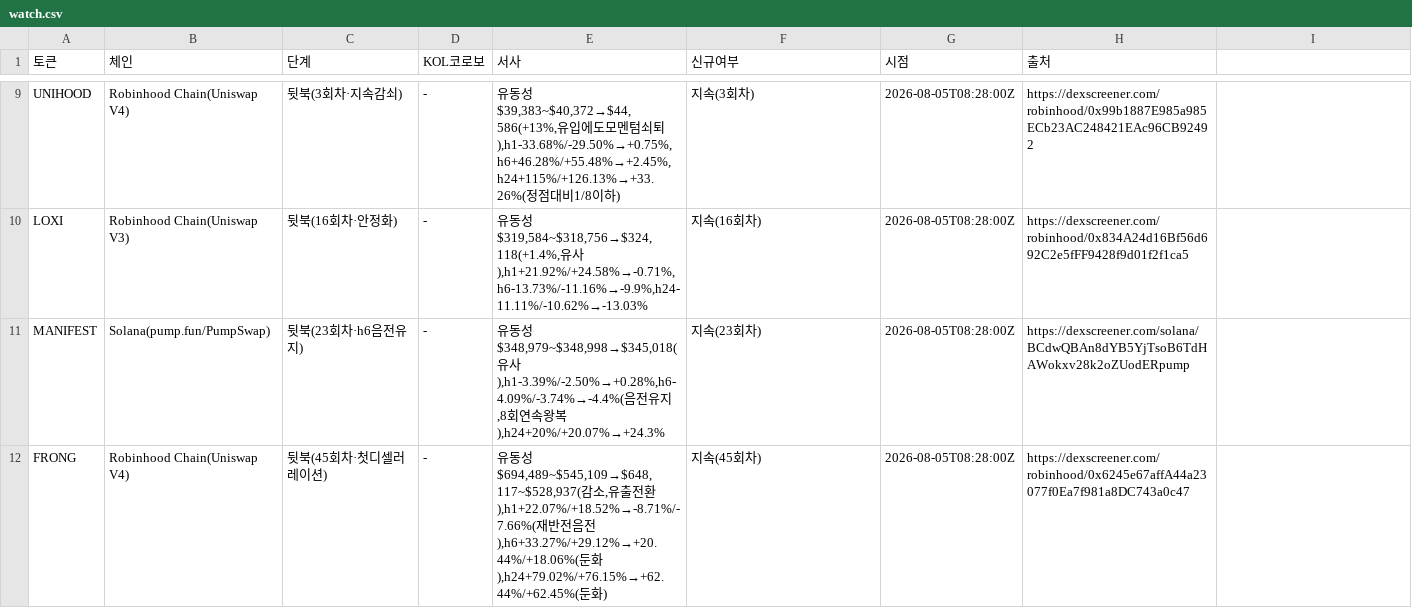
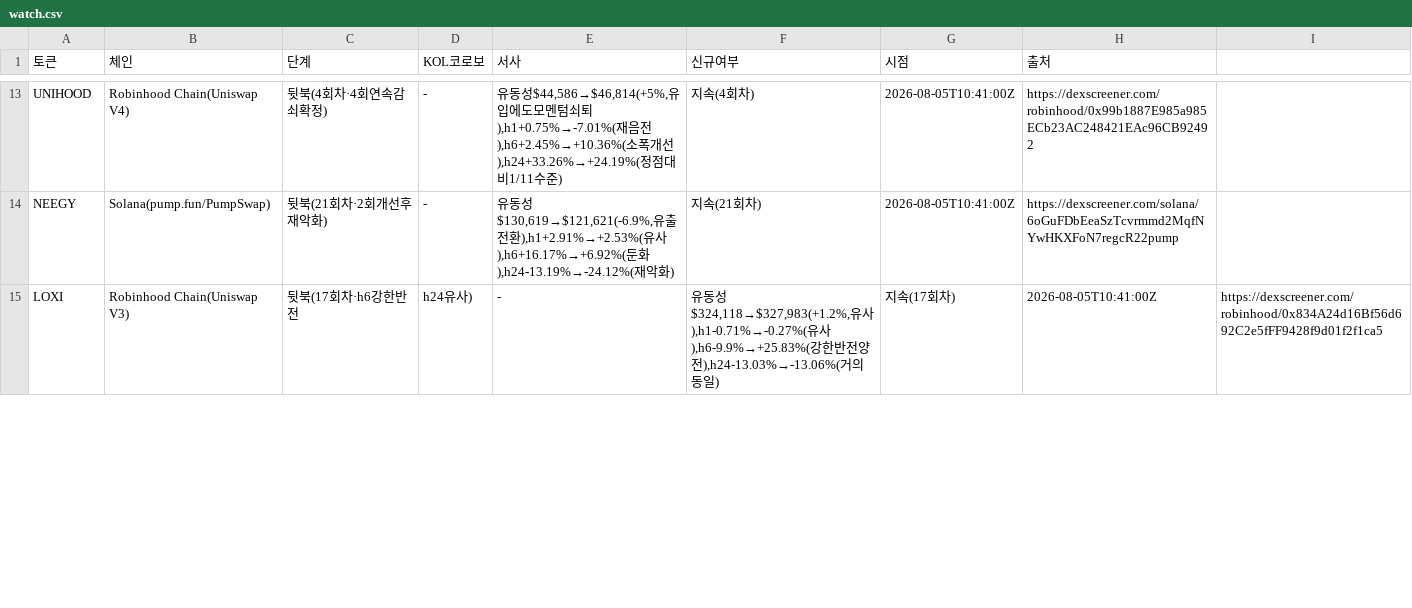
Before and after one commit to HoinKwak/study, a CSV file: research/kol/watch.csv, drawn as a sheet; only a part is shown, gaps mark what is left out; removed rows and columns are numbered as before the commit, all else as after; the diff covers the shown part only; the diff names each change by its address in the sheet, - before the commit and + after, or states it on an @@ line.

```diff
--- a/research/kol/watch.csv
+++ b/research/kol/watch.csv
-C13 (단계): 뒷북(3회차·지속감쇠)
+C13 (단계): 뒷북(4회차·4회연속감쇠확정)
-E13 (서사): …동성$39,383~$40,372→$44,586(+13%,유입에도모멘텀쇠퇴),h1-33.68%/-29.50%→+0.75%,h6+46.28%/+55.48%→+2.45%,h24+115%/+126.13%→+33.26%(정점대비1/8이하)
+E13 (서사): …동성$44,586→$46,814(+5%,유입에도모멘텀쇠퇴),h1+0.75%→-7.01%(재음전),h6+2.45%→+10.36%(소폭개선),h24+33.26%→+24.19%(정점대비1/11수준)
-F13 (신규여부): 지속(3회차)
+F13 (신규여부): 지속(4회차)
-G13 (시점): 2026-08-05T08:28:00Z
+G13 (시점): 2026-08-05T10:41:00Z
+row 14: NEEGY | Solana(pump.fun/PumpSwap) | 뒷북(21회차·2회개선후재악화) | - | 유동성$130,619→$121,621(-6.9%,유출전환),h1+2.91%→+2.53%(유사),h6+16.17%→+6.92%(둔화),h24-13.19%→-24.12%(재악화) | 지속(21회차) | 2026-08-05T10:41:00Z | https://dexscreener.com/solana/6oGuFDbEeaSzTcvrmmd2MqfNYwHKXFoN7regcR22pump
-C15 (단계): 뒷북(16회차·안정화)
+C15 (단계): 뒷북(17회차·h6강한반전
-D15 (KOL코로보): -
+D15 (KOL코로보): h24유사)
-E15 (서사): 유동성$319,584~$318,756→$324,118(+1.4%,유사),h1+21.92%/+24.58%→-0.71%,h6-13.73%/-11.16%→-9.9%,h24-11.11%/-10.62%→-13.03%
+E15 (서사): -
-F15 (신규여부): 지속(16회차)
+F15 (신규여부): 유동성$324,118→$327,983(+1.2%,유사),h1-0.71%→-0.27%(유사),h6-9.9%→+25.83%(강한반전양전),h24-13.03%→-13.06%(거의동일)
-G15 (시점): 2026-08-05T08:28:00Z
+G15 (시점): 지속(17회차)
-H15 (출처): https://dexscreener.com/robinhood/0x834A24d16Bf56d692C2e5fFF9428f9d01f2f1ca5
+H15 (출처): 2026-08-05T10:41:00Z
-I15: (empty)
+I15: https://dexscreener.com/robinhood/0x834A24d16Bf56d692C2e5fFF9428f9d01f2f1ca5
-row 11: MANIFEST | Solana(pump.fun/PumpSwap) | 뒷북(23회차·h6음전유지) | - | 유동성$348,979~$348,998→$345,018(유사),h1-3.39%/-2.50%→+0.28%,h6-4.09%/-3.74%→-4.4%(음전유지,8회연속왕복),h24+20%/+20.07%→+24.3% | 지속(23회차) | 2026-08-05T08:28:00Z | https://dexscreener.com/solana/BCdwQBAn8dYB5YjTsoB6TdHAWokxv28k2oZUodERpump
-row 12: FRONG | Robinhood Chain(Uniswap V4) | 뒷북(45회차·첫디셀러레이션) | - | 유동성$694,489~$545,109→$648,117~$528,937(감소,유출전환),h1+22.07%/+18.52%→-8.71%/-7.66%(재반전음전),h6+33.27%/+29.12%→+20.44%/+18.06%(둔화),h24+79.02%/+76.15%→+62.44%/+62.45%(둔화) | 지속(45회차) | 2026-08-05T08:28:00Z | https://dexscreener.com/robinhood/0x6245e67affA44a23077f0Ea7f981a8DC743a0c47
```
Also changed, not shown: 5 added rows, 4 removed rows and 31 edited cells elsewhere in this file, 2 other files.
